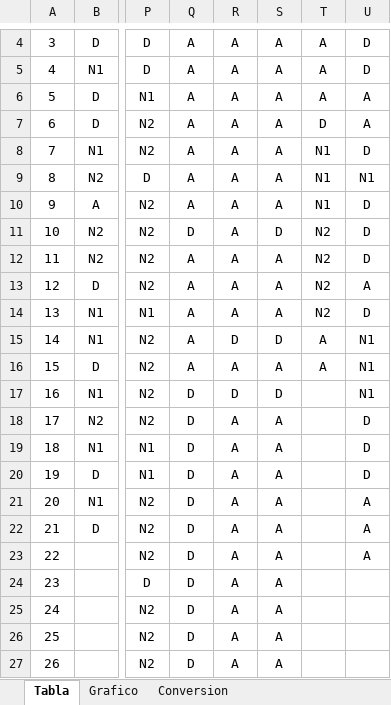
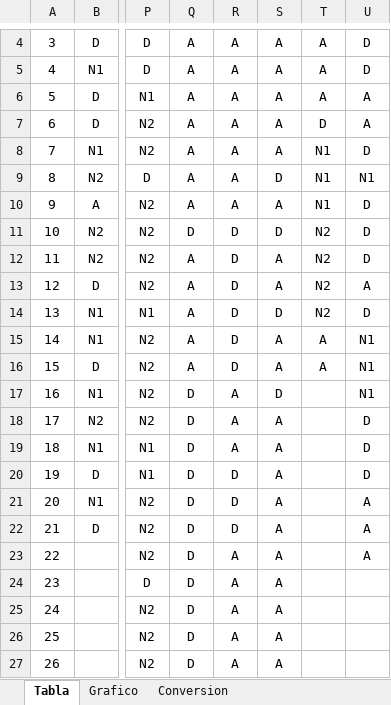
Before and after one commit to vhenaoi/Vigilance, an Excel workbook: Sleep.xlsx, sheet Tabla, drawn as a sheet; only a part is shown, gaps mark what is left out; values as stored, in another font and other column widths than the file's, no borders; the diff names each change by its address in the sheet, - before the commit and + after, or states it on an @@ line.

```diff
--- a/Sleep.xlsx (sheet Tabla)
+++ b/Sleep.xlsx (sheet Tabla)
-S9: A
+S9: D
-R11:R14: A
+R11:R14: D
-S14: A
+S14: D
-S15: D
+S15: A
-R16: A
+R16: D
-R17: D
+R17: A
-R20:R22: A
+R20:R22: D
```
Also changed, not shown: sheet Grafico, charts or pictures, 5 other files.
